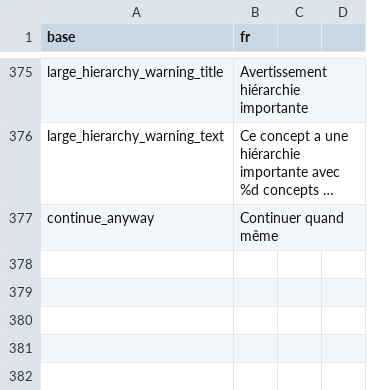
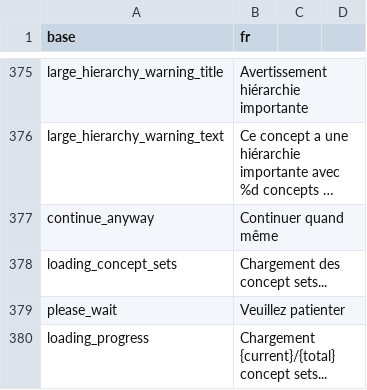
Before and after one commit to indicate-eu/data-dictionary, a CSV file: inst/translations/translation_fr.csv, drawn as a sheet; only a part is shown, gaps mark what is left out; long unchanged cells end in …; the diff names each change by its address in the sheet, - before the commit and + after, or states it on an @@ line.

Commit message:
Optimize concept set import with batch DuckDB queries

```diff
--- a/inst/translations/translation_fr.csv
+++ b/inst/translations/translation_fr.csv
+row 378: loading_concept_sets | Chargement des concept sets...
+row 379: please_wait | Veuillez patienter
+row 380: loading_progress | Chargement {current}/{total} concept sets...
```
Also changed, not shown: inst/translations/translation_en.csv, 2 other files.
